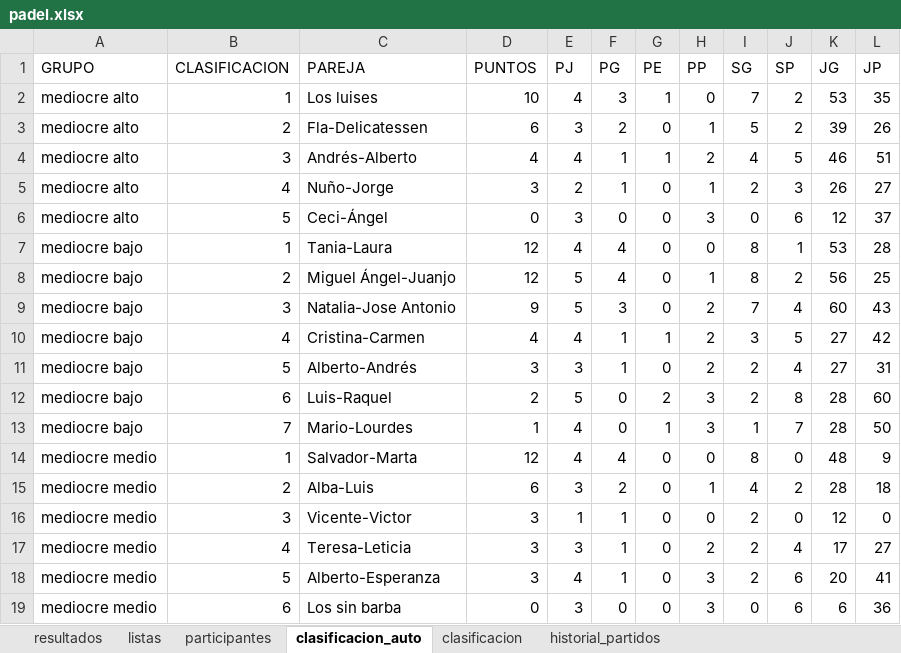
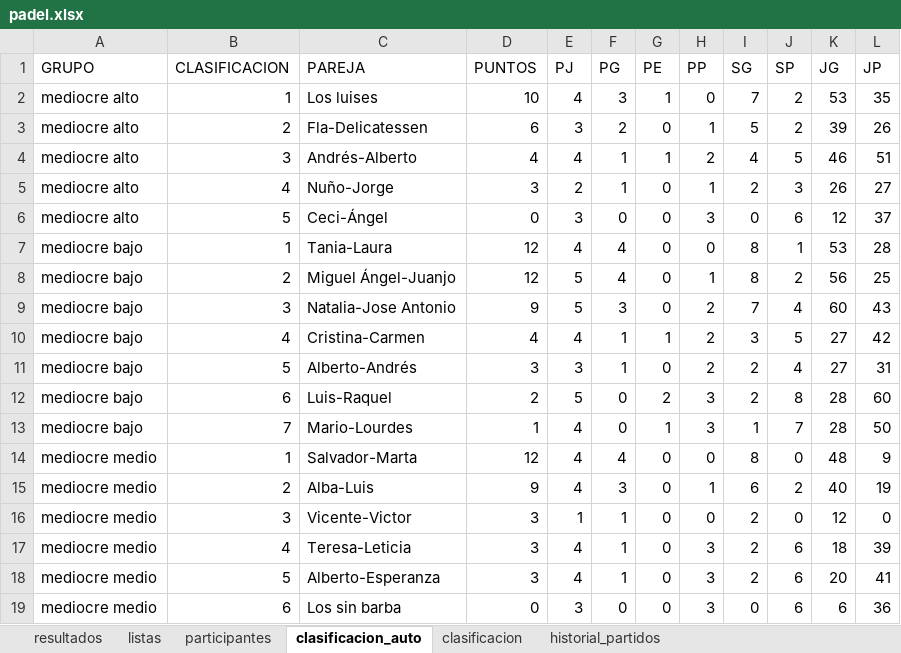
Before and after one commit to lcalle268/campeonato-padel, an Excel workbook: padel.xlsx, sheet clasificacion_auto, drawn as a sheet; values as stored, in another font and other column widths than the file's, no borders; the diff names each change by its address in the sheet, - before the commit and + after, or states it on an @@ line.

```diff
--- a/padel.xlsx (sheet clasificacion_auto)
+++ b/padel.xlsx (sheet clasificacion_auto)
-D15 (PUNTOS): 6
+D15 (PUNTOS): 9
-E15 (PJ): 3
+E15 (PJ): 4
-F15 (PG): 2
+F15 (PG): 3
-I15 (SG): 4
+I15 (SG): 6
-K15 (JG): 28
+K15 (JG): 40
-L15 (JP): 18
+L15 (JP): 19
-E17 (PJ): 3
+E17 (PJ): 4
-H17 (PP): 2
+H17 (PP): 3
-J17 (SP): 4
+J17 (SP): 6
-K17 (JG): 17
+K17 (JG): 18
-L17 (JP): 27
+L17 (JP): 39
```
Also changed, not shown: sheet historial_partidos, sheet clasificacion, sheet resultados.
